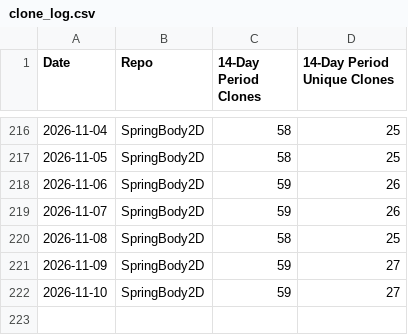
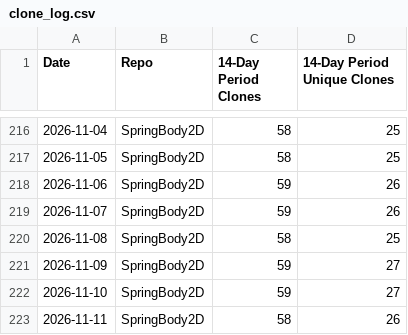
Before and after one commit to ProudPurple/GodotPhysicsExtended, a CSV file: stats/clone_log.csv, drawn as a sheet; only a part is shown, gaps mark what is left out; the diff names each change by its address in the sheet, - before the commit and + after, or states it on an @@ line.

```diff
--- a/stats/clone_log.csv
+++ b/stats/clone_log.csv
+row 223: 2026-11-11 | SpringBody2D | 58 | 26
```
